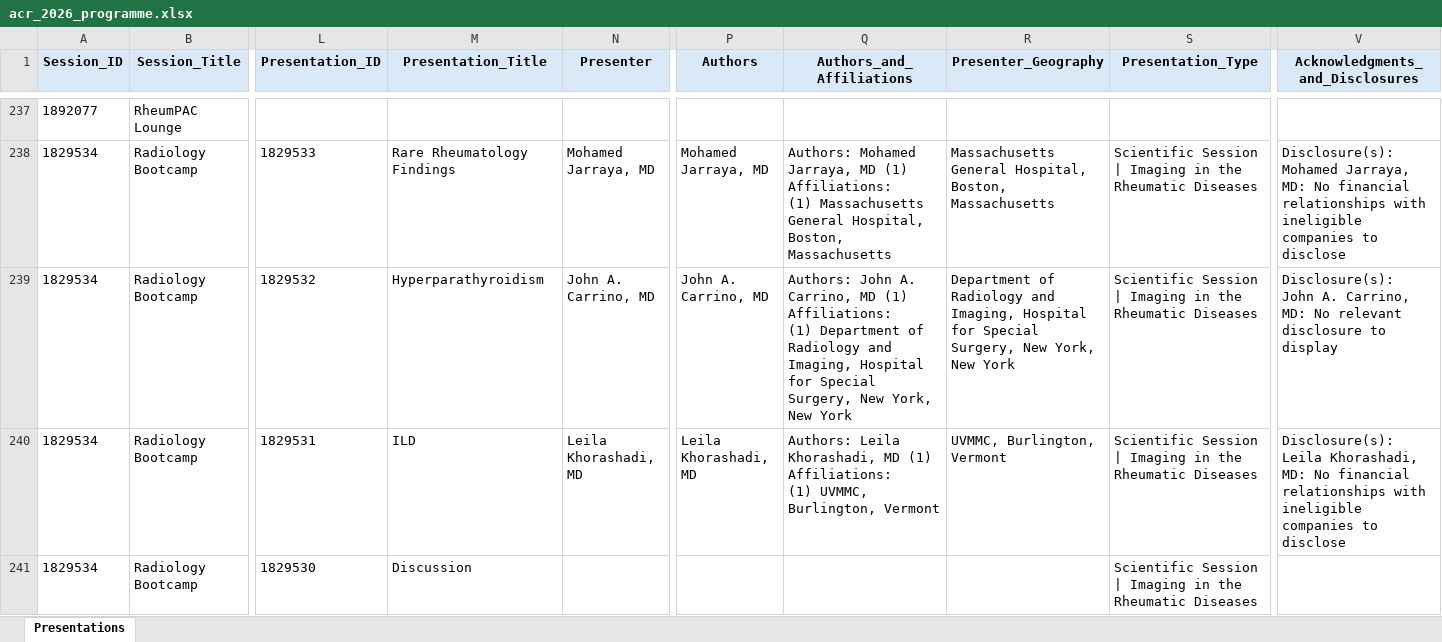
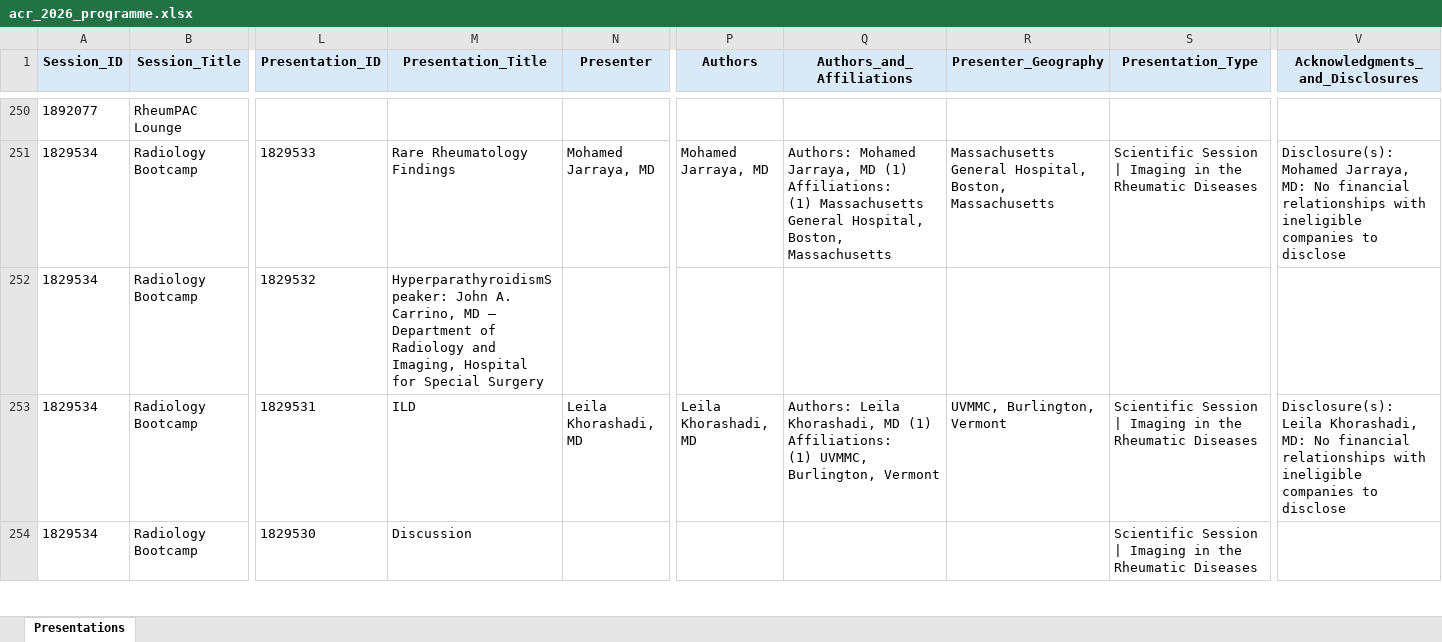
Before and after one commit to saksham-phs/ACR_Scraper, an Excel workbook: output/acr_2026_programme.xlsx, sheet Presentations, drawn as a sheet; only a part is shown, gaps mark what is left out; values as stored, in another font and other column widths than the file's, no borders; addresses are those after the commit; ↵ is a line break in a cell; the diff covers the shown part only; the diff names each change by its address in the sheet, - before the commit and + after, or states it on an @@ line.

```diff
--- a/output/acr_2026_programme.xlsx (sheet Presentations)
+++ b/output/acr_2026_programme.xlsx (sheet Presentations)
-M252 (Presentation_Title): Hyperparathyroidism
+M252 (Presentation_Title): HyperparathyroidismSpeaker: John A. Carrino, MD – Department of Radiology and Imaging, Hospital for Special Surgery
-N252 (Presenter): John A. Carrino, MD
+N252 (Presenter): (empty)
-P252 (Authors): John A. Carrino, MD
+P252 (Authors): (empty)
-Q252 (Authors_and_Affiliations): Authors: John A. Carrino, MD (1) ↵ Affiliations: ↵ (1) Department of Radiology and Imaging, Hospital for Special Surgery, New York, New York
+Q252 (Authors_and_Affiliations): (empty)
-R252 (Presenter_Geography): Department of Radiology and Imaging, Hospital for Special Surgery, New York, New York
+R252 (Presenter_Geography): (empty)
-S252 (Presentation_Type): Scientific Session | Imaging in the Rheumatic Diseases
+S252 (Presentation_Type): (empty)
-V252 (Acknowledgments_and_Disclosures): Disclosure(s): ↵ John A. Carrino, MD: No relevant disclosure to display
+V252 (Acknowledgments_and_Disclosures): (empty)
```
Also changed, not shown: 18 added rows, 1 removed row and 443 edited cells elsewhere in this sheet, 1 other file.
